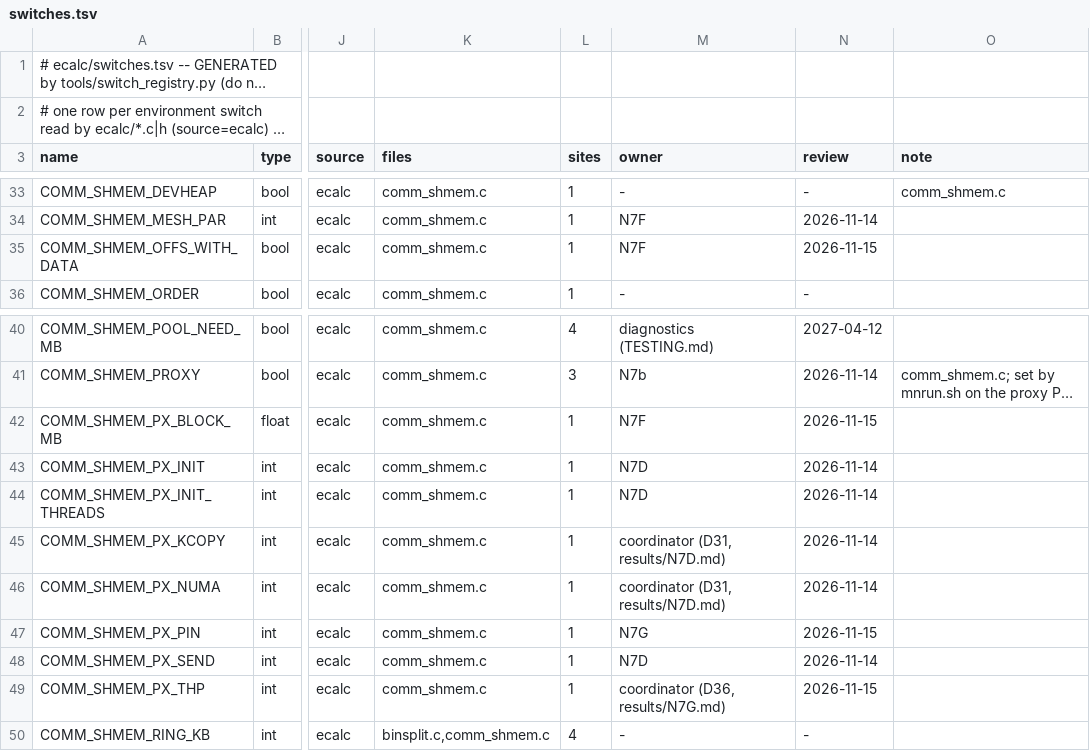
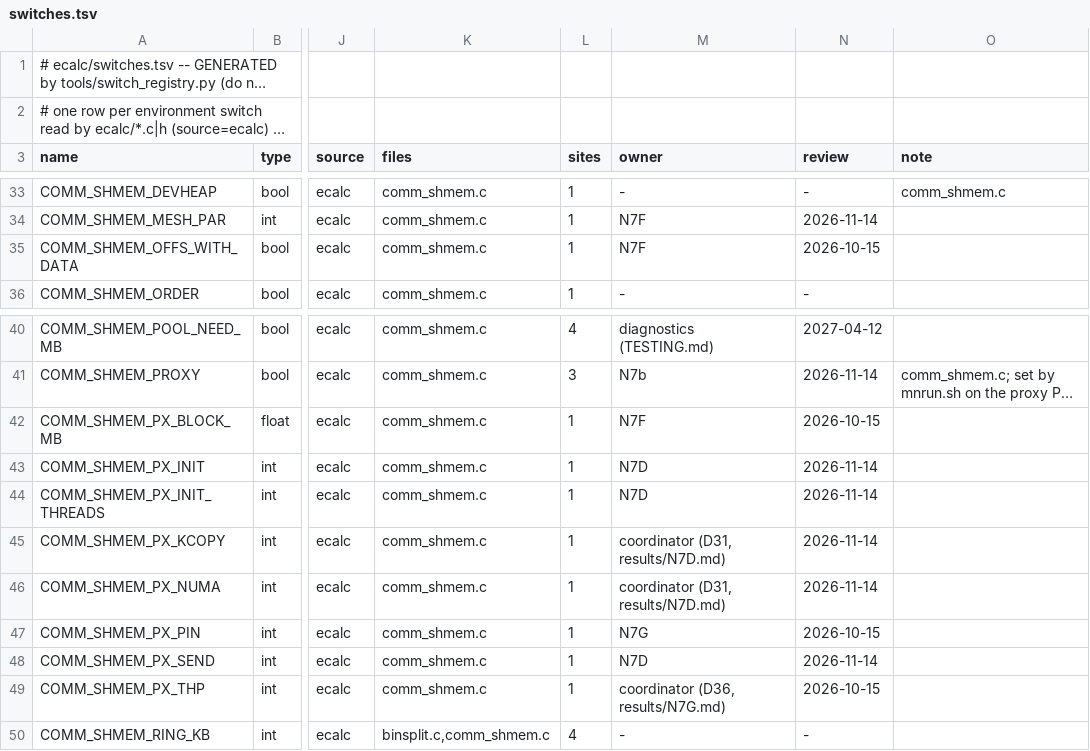
Before and after one commit to cecoppola/ntt, a TSV file: ecalc/switches.tsv, drawn as a sheet; only a part is shown, gaps mark what is left out; long unchanged cells end in …; the diff names each change by its address in the sheet, - before the commit and + after, or states it on an @@ line.

```diff
--- a/ecalc/switches.tsv
+++ b/ecalc/switches.tsv
-N35 (review): 2026-11-15
+N35 (review): 2026-10-15
-N42 (review): 2026-11-15
+N42 (review): 2026-10-15
-N47 (review): 2026-11-15
+N47 (review): 2026-10-15
-N49 (review): 2026-11-15
+N49 (review): 2026-10-15
```
Also changed, not shown: ecalc/switches_review.tsv, 3 other files.
